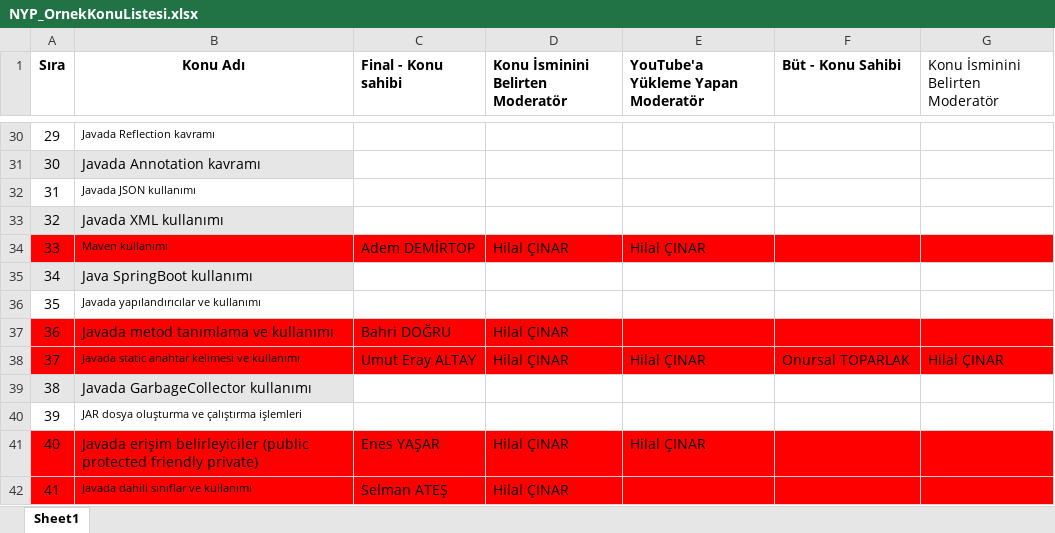
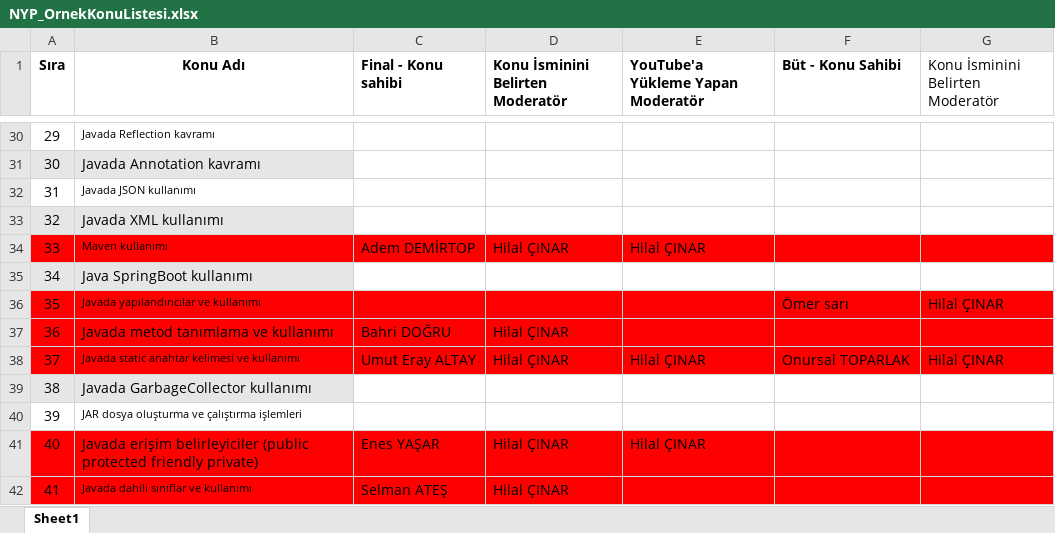
Before and after one commit to Bilgisayar-Muhendisligi-Dersleri/videoHazirlama, an Excel workbook: NYP_OrnekKonuListesi.xlsx, sheet Sheet1, drawn as a sheet; only a part is shown, gaps mark what is left out; values as stored, in another font and other column widths than the file's, no borders; the diff names each change by its address in the sheet, - before the commit and + after, or states it on an @@ line.

Commit message:
Update NYP_OrnekKonuListesi.xlsx

```diff
--- a/NYP_OrnekKonuListesi.xlsx (sheet Sheet1)
+++ b/NYP_OrnekKonuListesi.xlsx (sheet Sheet1)
-A36:G36 fill: none
+A36:G36 fill: #FF0000
-F36 (Büt - Konu Sahibi): (empty)
+F36 (Büt - Konu Sahibi): Ömer sarı
-G36 (Konu İsminini Belirten Moderatör): (empty)
+G36 (Konu İsminini Belirten Moderatör): Hilal ÇINAR
```
